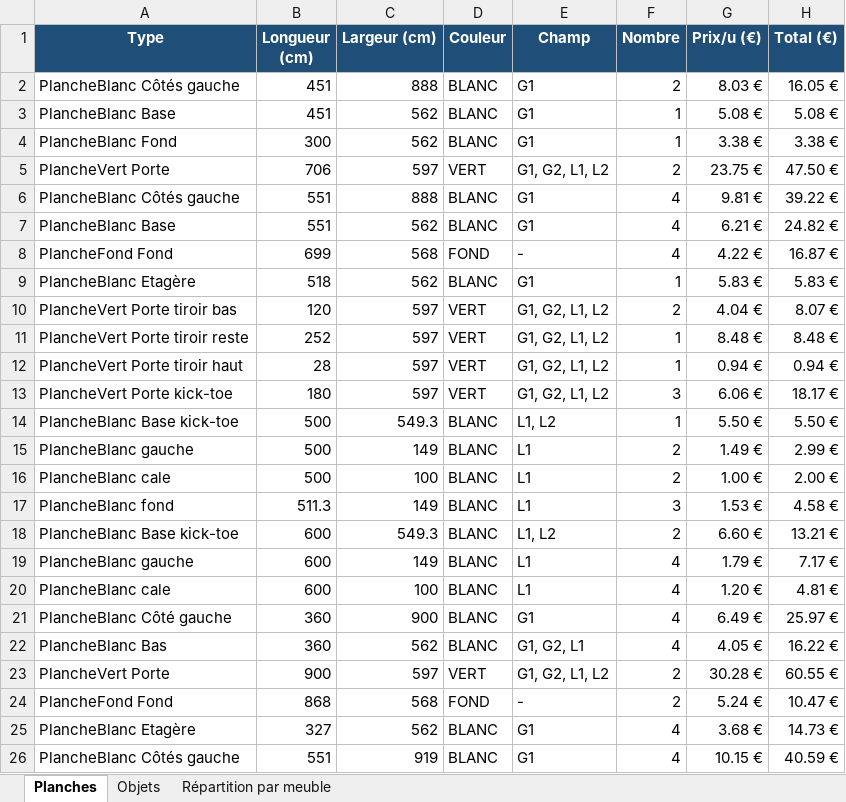
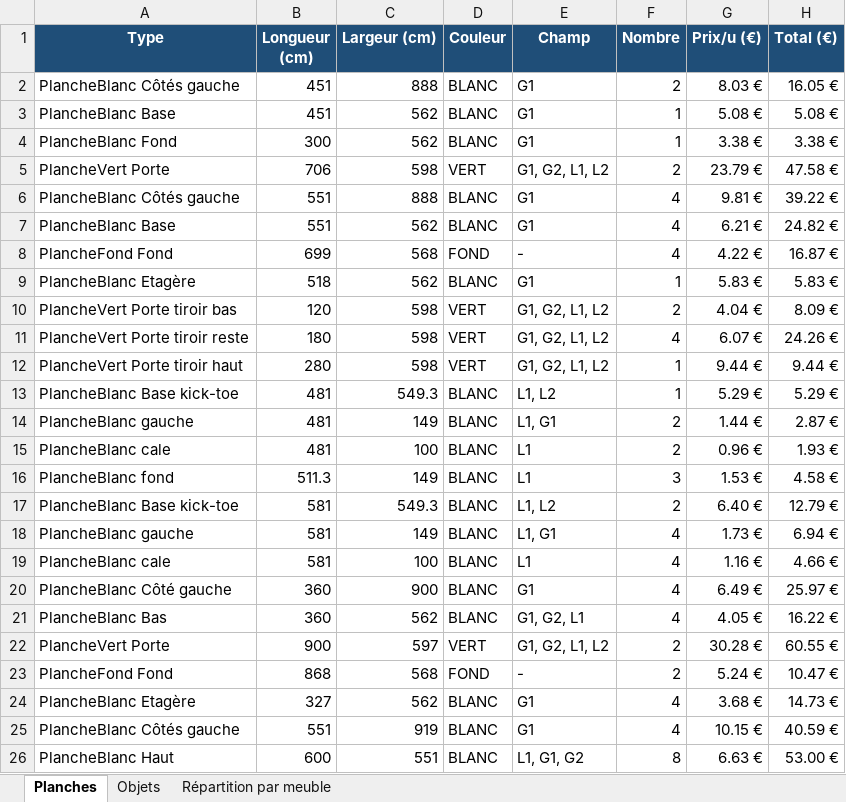
Before and after one commit to Zelfior/plan_cuisine, an Excel workbook: bilan.xlsx, sheet Planches, drawn as a sheet; only a part is shown; the shorter side is filled out with more unchanged rows; values as stored, in another font and other column widths than the file's, no borders; removed rows and columns are numbered as before the commit, all else as after; the diff covers the shown part only; the diff names each change by its address in the sheet, - before the commit and + after, or states it on an @@ line.

```diff
--- a/bilan.xlsx (sheet Planches)
+++ b/bilan.xlsx (sheet Planches)
-C5 (Largeur (cm)): 597
+C5 (Largeur (cm)): 598
-G5 (Prix/u (€)): 23.75 €
+G5 (Prix/u (€)): 23.79 €
-H5 (Total (€)): 47.50 €
+H5 (Total (€)): 47.58 €
-C10:C12 (Largeur (cm)): 597
+C10:C12 (Largeur (cm)): 598
-H10 (Total (€)): 8.07 €
+H10 (Total (€)): 8.09 €
-B11 (Longueur (cm)): 252
+B11 (Longueur (cm)): 180
-F11 (Nombre): 1
+F11 (Nombre): 4
-G11 (Prix/u (€)): 8.48 €
+G11 (Prix/u (€)): 6.07 €
-H11 (Total (€)): 8.48 €
+H11 (Total (€)): 24.26 €
-B12 (Longueur (cm)): 28
+B12 (Longueur (cm)): 280
-G12 (Prix/u (€)): 0.94 €
+G12 (Prix/u (€)): 9.44 €
-H12 (Total (€)): 0.94 €
+H12 (Total (€)): 9.44 €
-row 13: PlancheVert Porte kick-toe | 180 | 597 | VERT | G1, G2, L1, L2 | 3 | 6.06 € | 18.17 €
-B13:B15 (Longueur (cm)): 500
+B13:B15 (Longueur (cm)): 481
-G13 (Prix/u (€)): 5.50 €
+G13 (Prix/u (€)): 5.29 €
-H13 (Total (€)): 5.50 €
+H13 (Total (€)): 5.29 €
-E14 (Champ): L1
+E14 (Champ): L1, G1
-G14 (Prix/u (€)): 1.49 €
+G14 (Prix/u (€)): 1.44 €
-H14 (Total (€)): 2.99 €
+H14 (Total (€)): 2.87 €
-G15 (Prix/u (€)): 1.00 €
+G15 (Prix/u (€)): 0.96 €
-H15 (Total (€)): 2.00 €
+H15 (Total (€)): 1.93 €
-B17:B19 (Longueur (cm)): 600
+B17:B19 (Longueur (cm)): 581
-G17 (Prix/u (€)): 6.60 €
+G17 (Prix/u (€)): 6.40 €
-H17 (Total (€)): 13.21 €
+H17 (Total (€)): 12.79 €
-E18 (Champ): L1
+E18 (Champ): L1, G1
-G18 (Prix/u (€)): 1.79 €
+G18 (Prix/u (€)): 1.73 €
-H18 (Total (€)): 7.17 €
+H18 (Total (€)): 6.94 €
-G19 (Prix/u (€)): 1.20 €
+G19 (Prix/u (€)): 1.16 €
-H19 (Total (€)): 4.81 €
+H19 (Total (€)): 4.66 €
```
Also changed, not shown: 1 added row and 19 edited cells elsewhere in this sheet, sheet Répartition par meuble, 9 other files.
